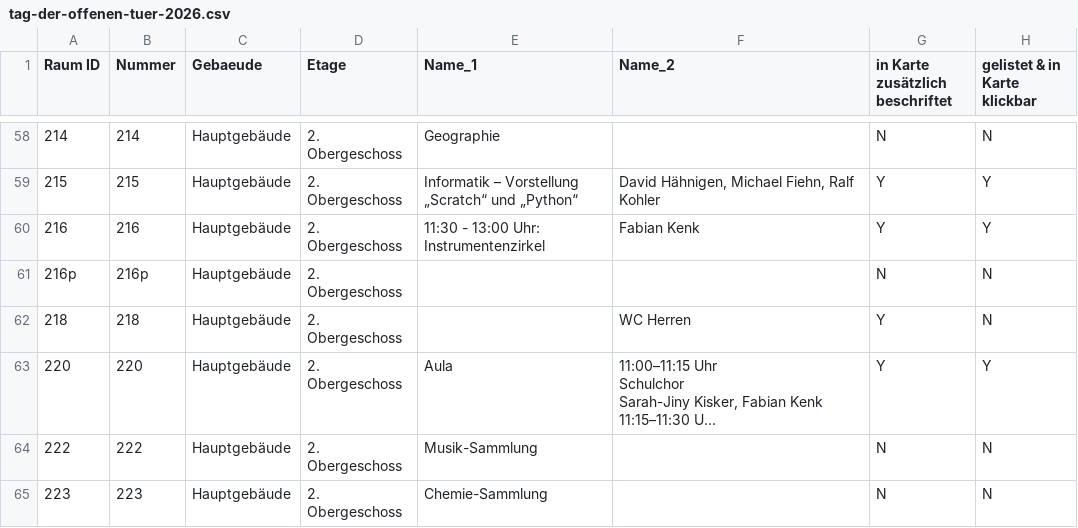
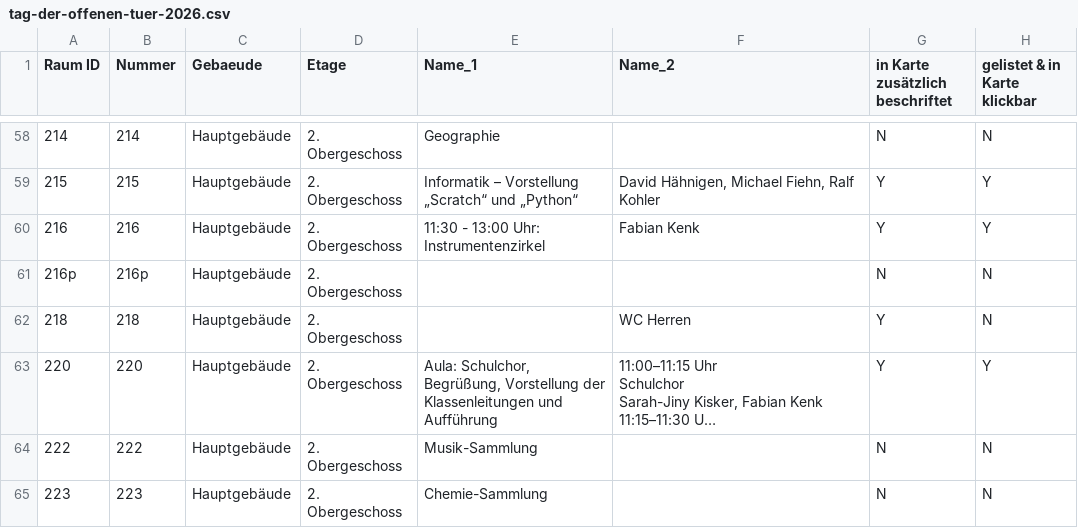
Before and after one commit to kristinbaumann/school-room-plan, a CSV file: data/tag-der-offenen-tuer-2026.csv, drawn as a sheet; only a part is shown, gaps mark what is left out; long unchanged cells end in …; the diff covers the shown part only; the diff names each change by its address in the sheet, - before the commit and + after, or states it on an @@ line.

```diff
--- a/data/tag-der-offenen-tuer-2026.csv
+++ b/data/tag-der-offenen-tuer-2026.csv
-E63 (Name_1): Aula
+E63 (Name_1): Aula: Schulchor, Begrüßung, Vorstellung der Klassenleitungen und Aufführung
```
Also changed, not shown: 7 edited cells elsewhere in this file, 1 other file.
